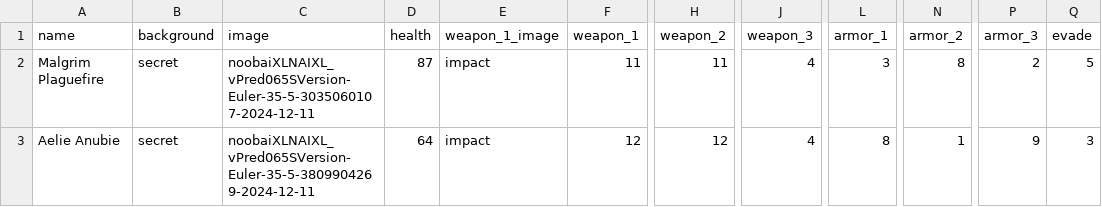
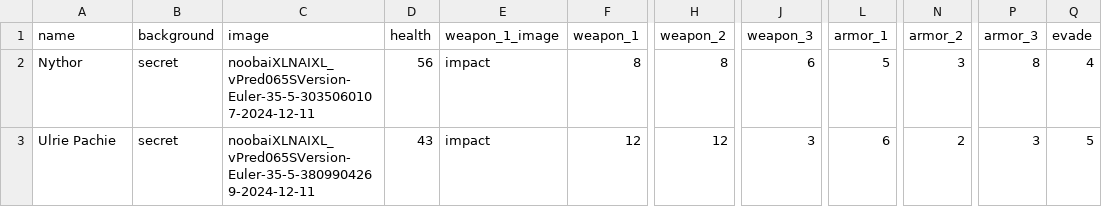
Before and after one commit to SlicznyKotuni/CharacterCardGeneratorJava, a CSV file: characters.csv, drawn as a sheet; only a part is shown, gaps mark what is left out; the diff names each change by its address in the sheet, - before the commit and + after, or states it on an @@ line.

```diff
--- a/characters.csv
+++ b/characters.csv
-A2 (name): Malgrim Plaguefire
+A2 (name): Nythor
-D2 (health): 87
+D2 (health): 56
-F2 (weapon_1): 11
+F2 (weapon_1): 8
-H2 (weapon_2): 11
+H2 (weapon_2): 8
-J2 (weapon_3): 4
+J2 (weapon_3): 6
-L2 (armor_1): 3
+L2 (armor_1): 5
-N2 (armor_2): 8
+N2 (armor_2): 3
-P2 (armor_3): 2
+P2 (armor_3): 8
-Q2 (evade): 5
+Q2 (evade): 4
-A3 (name): Aelie Anubie
+A3 (name): Ulrie Pachie
-D3 (health): 64
+D3 (health): 43
-J3 (weapon_3): 4
+J3 (weapon_3): 3
-L3 (armor_1): 8
+L3 (armor_1): 6
-N3 (armor_2): 1
+N3 (armor_2): 2
-P3 (armor_3): 9
+P3 (armor_3): 3
-Q3 (evade): 3
+Q3 (evade): 5
```
Also changed, not shown: 2 other files.
